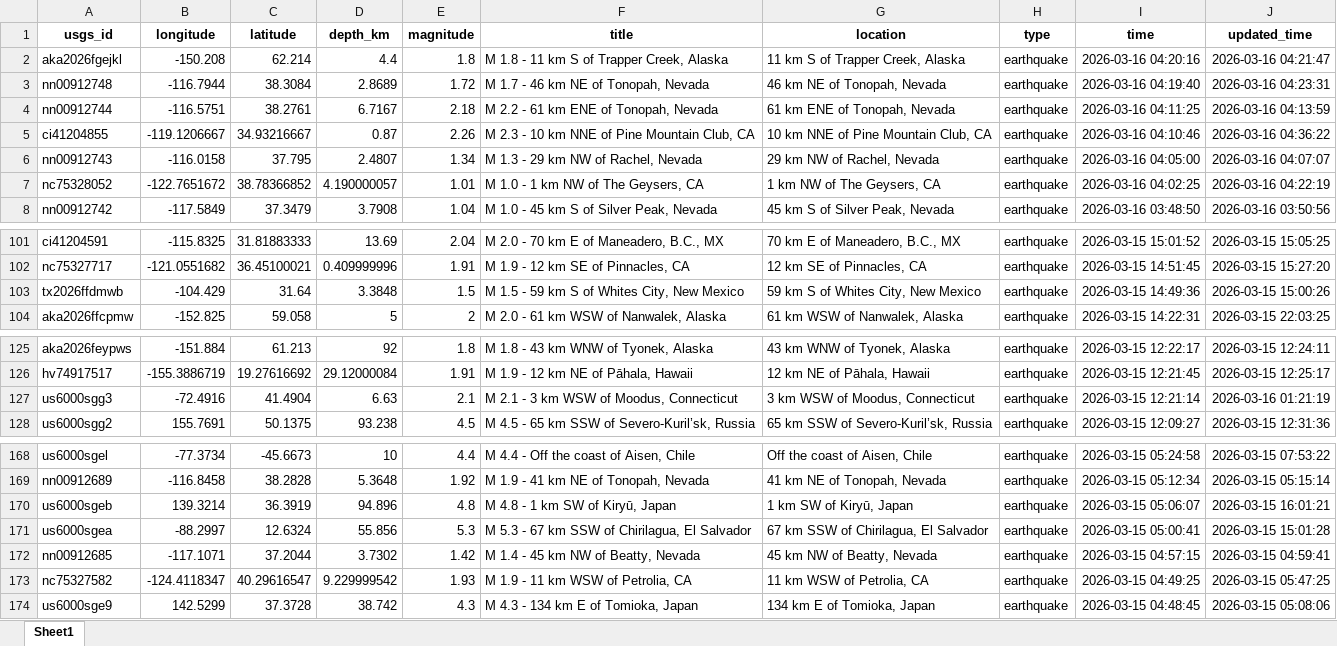
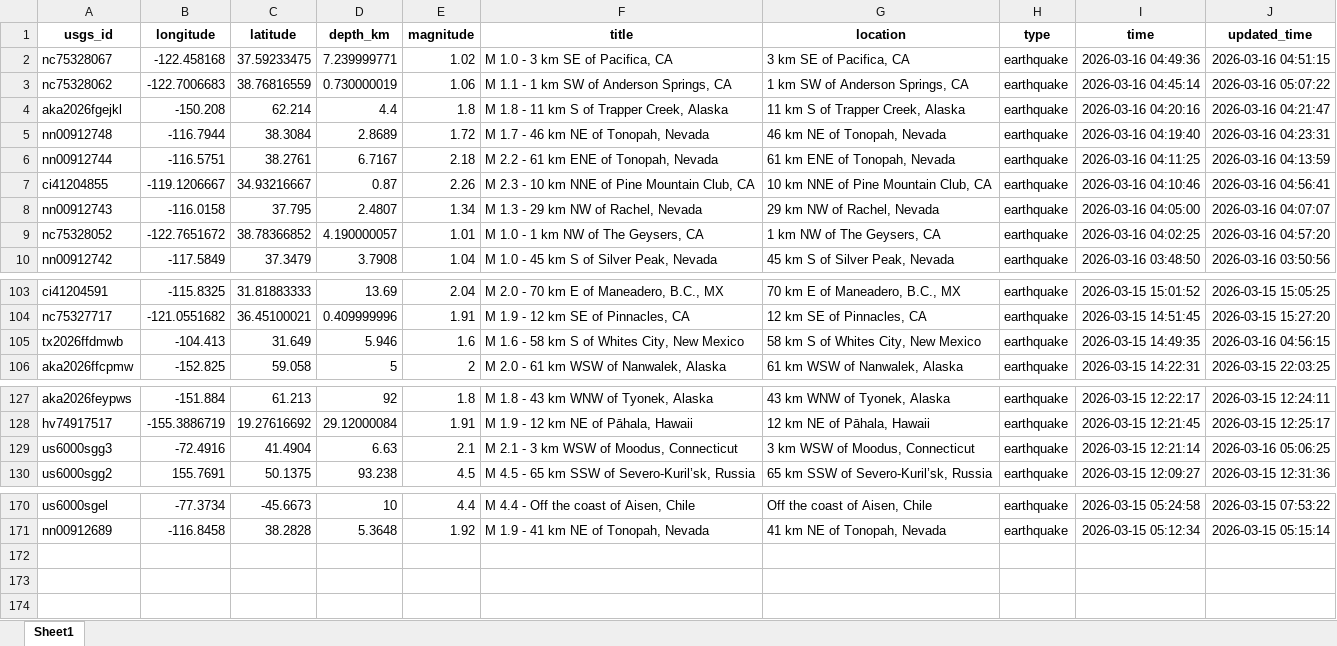
Before and after one commit to mde1/agentic-intelligence-workflow, an Excel workbook: data/raw/USGS.xlsx, sheet Sheet1, drawn as a sheet; only a part is shown, gaps mark what is left out; values as stored, in another font and other column widths than the file's, no borders; removed rows and columns are numbered as before the commit, all else as after; the diff names each change by its address in the sheet, - before the commit and + after, or states it on an @@ line.

```diff
--- a/data/raw/USGS.xlsx (sheet Sheet1)
+++ b/data/raw/USGS.xlsx (sheet Sheet1)
+row 2: nc75328067 | -122.458168 | 37.59233475 | 7.239999771 | 1.02 | M 1.0 - 3 km SE of Pacifica, CA | 3 km SE of Pacifica, CA | earthquake | 2026-03-16 04:49:36 | 2026-03-16 04:51:15
+row 3: nc75328062 | -122.7006683 | 38.76816559 | 0.730000019 | 1.06 | M 1.1 - 1 km SW of Anderson Springs, CA | 1 km SW of Anderson Springs, CA | earthquake | 2026-03-16 04:45:14 | 2026-03-16 05:07:22
-J7 (updated_time): 2026-03-16 04:36:22
+J7 (updated_time): 2026-03-16 04:56:41
-J9 (updated_time): 2026-03-16 04:22:19
+J9 (updated_time): 2026-03-16 04:57:20
-B105 (longitude): -104.429
+B105 (longitude): -104.413
-C105 (latitude): 31.64
+C105 (latitude): 31.649
-D105 (depth_km): 3.3848
+D105 (depth_km): 5.946
-E105 (magnitude): 1.5
+E105 (magnitude): 1.6
-F105 (title): M 1.5 - 59 km S of Whites City, New Mexico
+F105 (title): M 1.6 - 58 km S of Whites City, New Mexico
-G105 (location): 59 km S of Whites City, New Mexico
+G105 (location): 58 km S of Whites City, New Mexico
-I105 (time): 2026-03-15 14:49:36
+I105 (time): 2026-03-15 14:49:35
-J105 (updated_time): 2026-03-15 15:00:26
+J105 (updated_time): 2026-03-16 04:56:15
-J129 (updated_time): 2026-03-16 01:21:19
+J129 (updated_time): 2026-03-16 05:06:25
-row 170: us6000sgeb | 139.3214 | 36.3919 | 94.896 | 4.8 | M 4.8 - 1 km SW of Kiryū, Japan | 1 km SW of Kiryū, Japan | earthquake | 2026-03-15 05:06:07 | 2026-03-15 16:01:21
-row 171: us6000sgea | -88.2997 | 12.6324 | 55.856 | 5.3 | M 5.3 - 67 km SSW of Chirilagua, El Salvador | 67 km SSW of Chirilagua, El Salvador | earthquake | 2026-03-15 05:00:41 | 2026-03-15 15:01:28
-row 172: nn00912685 | -117.1071 | 37.2044 | 3.7302 | 1.42 | M 1.4 - 45 km NW of Beatty, Nevada | 45 km NW of Beatty, Nevada | earthquake | 2026-03-15 04:57:15 | 2026-03-15 04:59:41
-row 173: nc75327582 | -124.4118347 | 40.29616547 | 9.229999542 | 1.93 | M 1.9 - 11 km WSW of Petrolia, CA | 11 km WSW of Petrolia, CA | earthquake | 2026-03-15 04:49:25 | 2026-03-15 05:47:25
-row 174: us6000sge9 | 142.5299 | 37.3728 | 38.742 | 4.3 | M 4.3 - 134 km E of Tomioka, Japan | 134 km E of Tomioka, Japan | earthquake | 2026-03-15 04:48:45 | 2026-03-15 05:08:06
```
Also changed, not shown: 7 other files.
